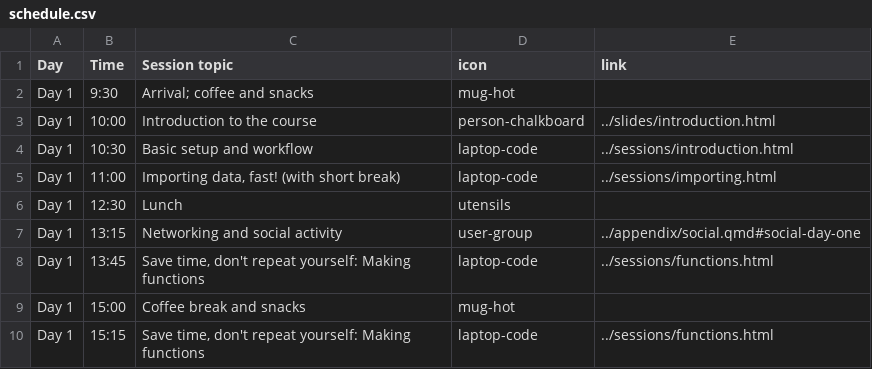
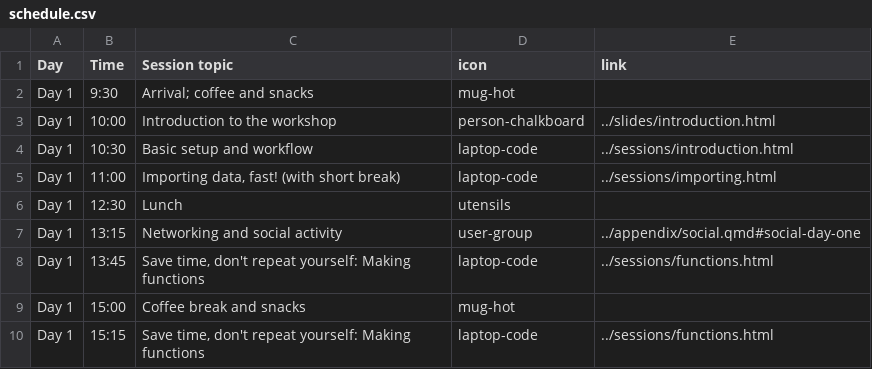
Before and after one commit to rostools/r-cubed-intermediate, a CSV file: preamble/schedule.csv, drawn as a sheet; only a part is shown.

Commit message:
style: :pencil2: use "workshop", not "course" (#116)
## Description

This is part of our general language use to describe the "courses" as
workshops, since it is more accurate.

## Checklist

- [x] Ran `just run-all`

```diff
--- a/preamble/schedule.csv
+++ b/preamble/schedule.csv
@@ -2,3 +2,3 @@ Day,Time,Session topic,icon,link
 Day 1,9:30,Arrival; coffee and snacks,mug-hot,
-Day 1,10:00,Introduction to the course,person-chalkboard,../slides/introduction.html
+Day 1,10:00,Introduction to the workshop,person-chalkboard,../slides/introduction.html
 Day 1,10:30,Basic setup and workflow,laptop-code,../sessions/introduction.html
```
Also changed, not shown: 22 other files.
